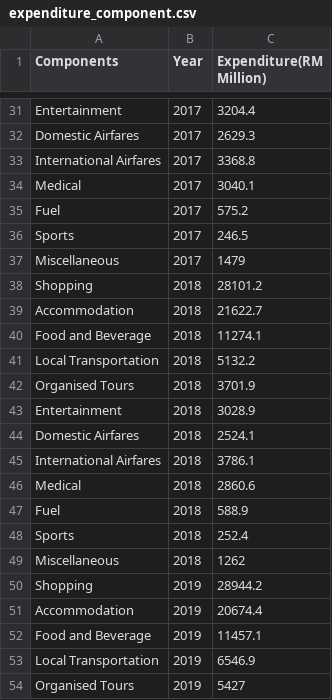
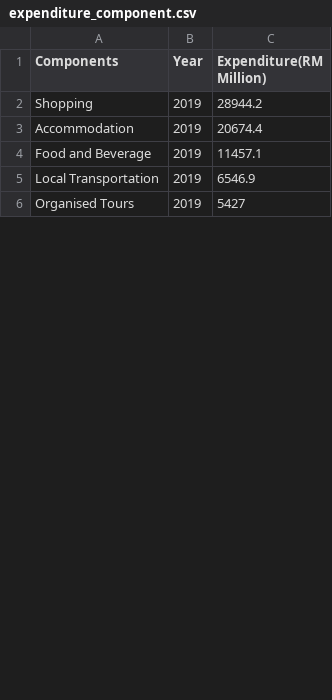
Before and after one commit to yewwai/FIT3179, a CSV file: Visualisation2/data/expenditure_component.csv, drawn as a sheet; only a part is shown, gaps mark what is left out; removed rows and columns are numbered as before the commit, all else as after; the diff covers the shown part only; the diff names each change by its address in the sheet, - before the commit and + after, or states it on an @@ line.

Commit message:
Update expenditure_component.csv

```diff
--- a/Visualisation2/data/expenditure_component.csv
+++ b/Visualisation2/data/expenditure_component.csv
-row 31: Entertainment | 2017 | 3204.4
-row 32: Domestic Airfares | 2017 | 2629.3
-row 33: International Airfares | 2017 | 3368.8
-row 34: Medical | 2017 | 3040.1
-row 35: Fuel | 2017 | 575.2
-row 36: Sports | 2017 | 246.5
-row 37: Miscellaneous | 2017 | 1479
-row 38: Shopping | 2018 | 28101.2
-row 39: Accommodation | 2018 | 21622.7
-row 40: Food and Beverage | 2018 | 11274.1
-row 41: Local Transportation | 2018 | 5132.2
-row 42: Organised Tours | 2018 | 3701.9
-row 43: Entertainment | 2018 | 3028.9
-row 44: Domestic Airfares | 2018 | 2524.1
-row 45: International Airfares | 2018 | 3786.1
-row 46: Medical | 2018 | 2860.6
-row 47: Fuel | 2018 | 588.9
-row 48: Sports | 2018 | 252.4
-row 49: Miscellaneous | 2018 | 1262
```
Also changed, not shown: 30 removed rows and 2 moved rows elsewhere in this file.
